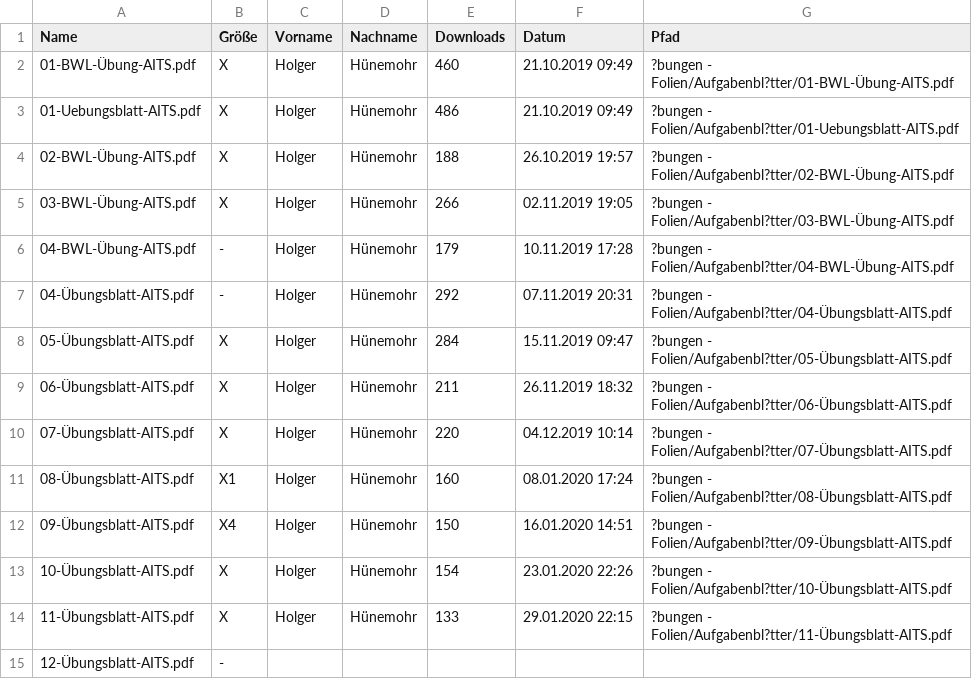
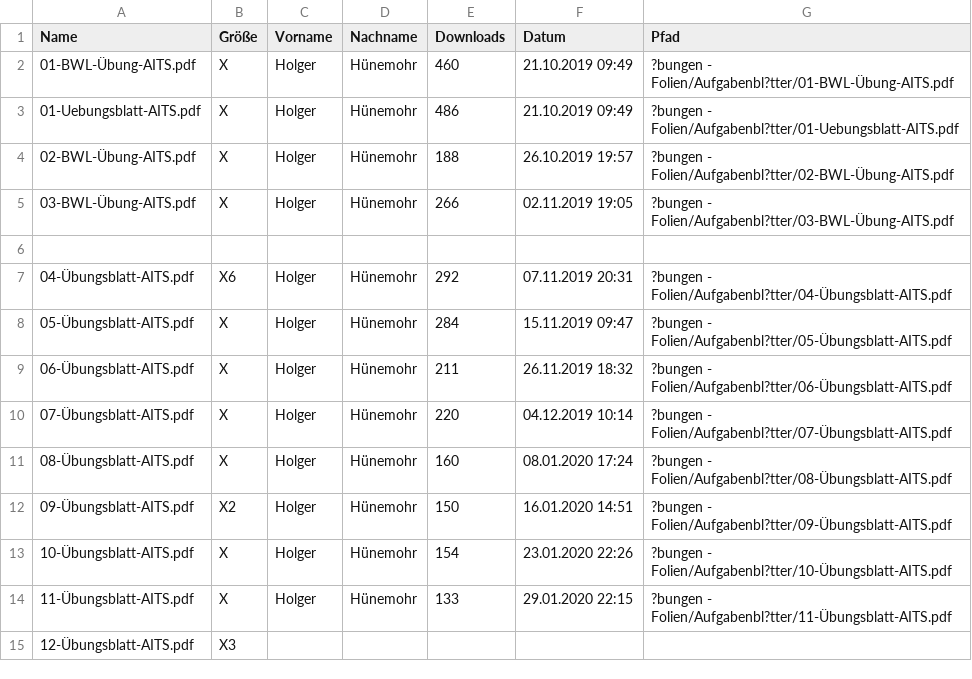
Before and after one commit to Georgios24816/hsrm, a CSV file: 1/1/bwl/archive_filelist.csv, drawn as a sheet.

```diff
--- a/1/1/bwl/archive_filelist.csv
+++ b/1/1/bwl/archive_filelist.csv
@@ -5,4 +5,4 @@ Name,Größe,Vorname,Nachname,Downloads,Datum,Pfad
 03-BWL-Übung-AITS.pdf,X,Holger,Hünemohr,266,02.11.2019 19:05,?bungen - Folien/Aufgabenbl?tter/03-BWL-Übung-AITS.pdf
-04-BWL-Übung-AITS.pdf,-,Holger,Hünemohr,179,10.11.2019 17:28,?bungen - Folien/Aufgabenbl?tter/04-BWL-Übung-AITS.pdf
-04-Übungsblatt-AITS.pdf,-,Holger,Hünemohr,292,07.11.2019 20:31,?bungen - Folien/Aufgabenbl?tter/04-Übungsblatt-AITS.pdf
+,,,,,,
+04-Übungsblatt-AITS.pdf,X6,Holger,Hünemohr,292,07.11.2019 20:31,?bungen - Folien/Aufgabenbl?tter/04-Übungsblatt-AITS.pdf
 05-Übungsblatt-AITS.pdf,X,Holger,Hünemohr,284,15.11.2019 09:47,?bungen - Folien/Aufgabenbl?tter/05-Übungsblatt-AITS.pdf
@@ -10,6 +10,6 @@ Name,Größe,Vorname,Nachname,Downloads,Datum,Pfad
 07-Übungsblatt-AITS.pdf,X,Holger,Hünemohr,220,04.12.2019 10:14,?bungen - Folien/Aufgabenbl?tter/07-Übungsblatt-AITS.pdf
-08-Übungsblatt-AITS.pdf,X1,Holger,Hünemohr,160,08.01.2020 17:24,?bungen - Folien/Aufgabenbl?tter/08-Übungsblatt-AITS.pdf
-09-Übungsblatt-AITS.pdf,X4,Holger,Hünemohr,150,16.01.2020 14:51,?bungen - Folien/Aufgabenbl?tter/09-Übungsblatt-AITS.pdf
+08-Übungsblatt-AITS.pdf,X,Holger,Hünemohr,160,08.01.2020 17:24,?bungen - Folien/Aufgabenbl?tter/08-Übungsblatt-AITS.pdf
+09-Übungsblatt-AITS.pdf,X2,Holger,Hünemohr,150,16.01.2020 14:51,?bungen - Folien/Aufgabenbl?tter/09-Übungsblatt-AITS.pdf
 10-Übungsblatt-AITS.pdf,X,Holger,Hünemohr,154,23.01.2020 22:26,?bungen - Folien/Aufgabenbl?tter/10-Übungsblatt-AITS.pdf
 11-Übungsblatt-AITS.pdf,X,Holger,Hünemohr,133,29.01.2020 22:15,?bungen - Folien/Aufgabenbl?tter/11-Übungsblatt-AITS.pdf
-12-Übungsblatt-AITS.pdf,-,,,,,
+12-Übungsblatt-AITS.pdf,X3,,,,,
```
Also changed, not shown: 6 other files.
